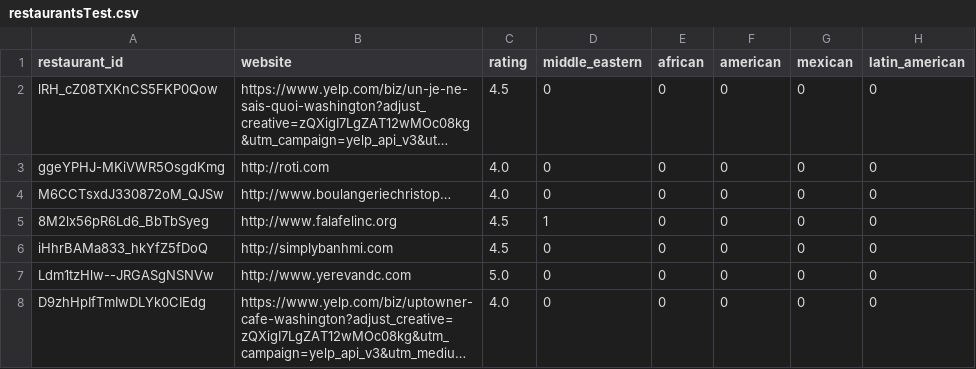
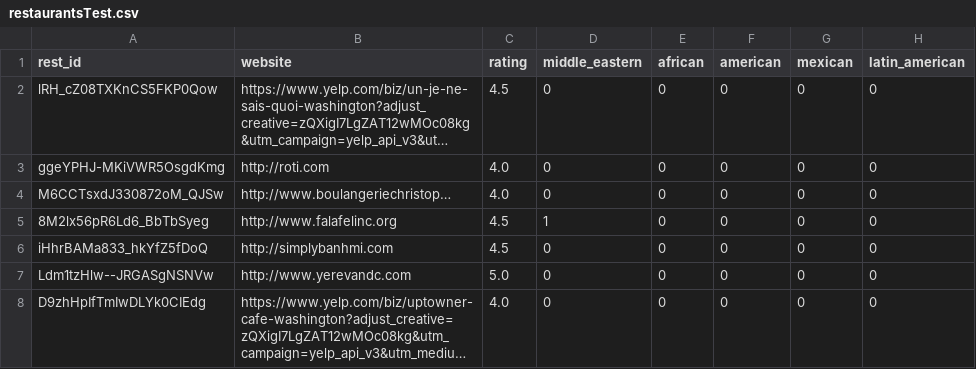
Before and after one commit to menglander2019/LetsEat-Dev, a CSV file: yelp/restaurantsTest.csv, drawn as a sheet; only a part is shown; long unchanged cells end in …; the diff names each change by its address in the sheet, - before the commit and + after, or states it on an @@ line.

```diff
--- a/yelp/restaurantsTest.csv
+++ b/yelp/restaurantsTest.csv
-A1: restaurant_id
+A1: rest_id
```
Also changed, not shown: 3 other files.
